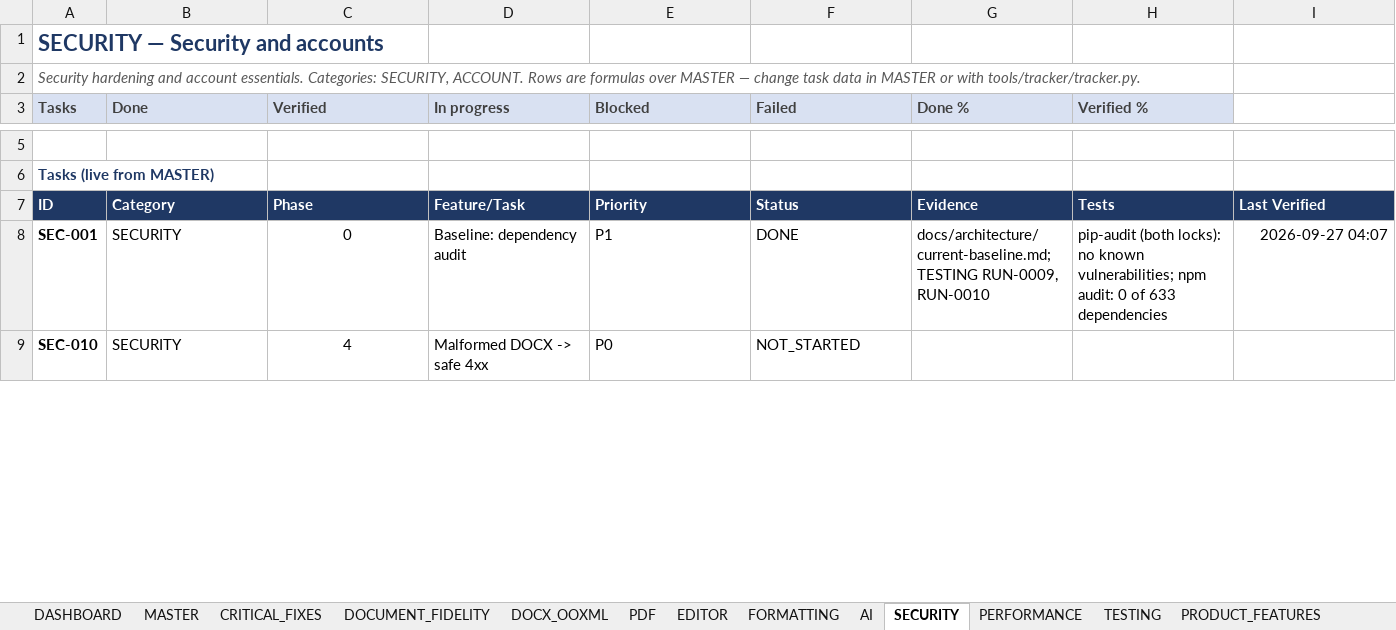
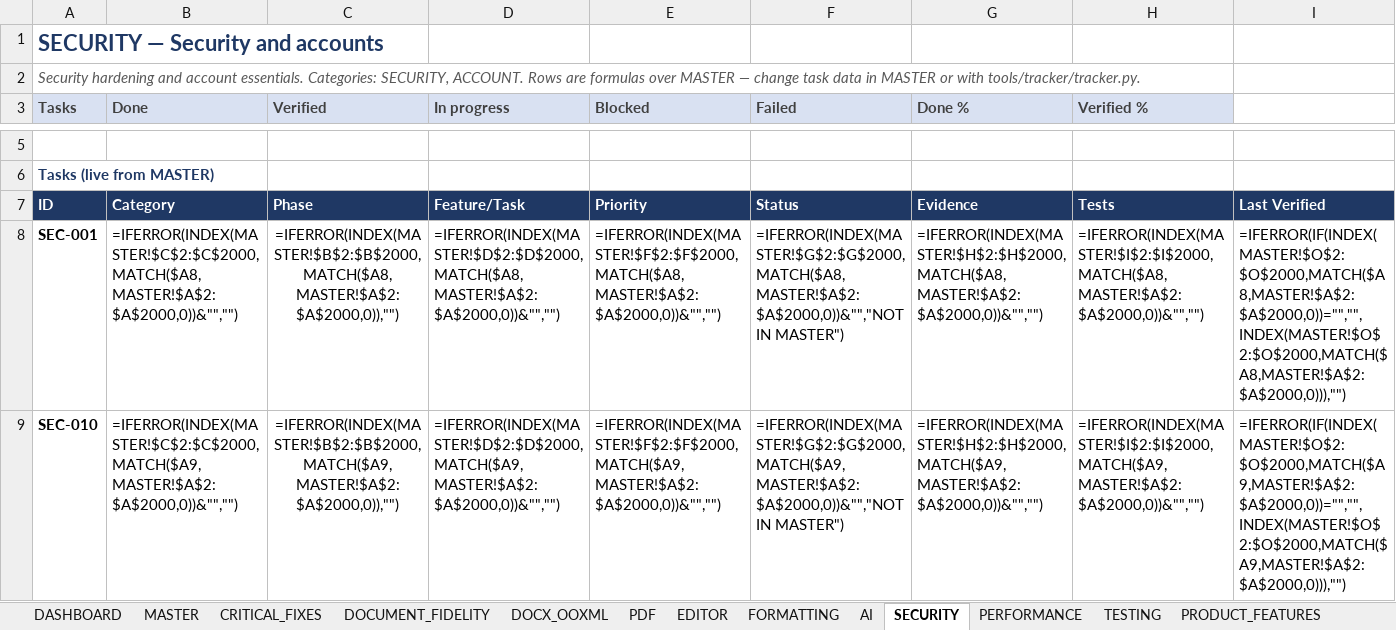
Before and after one commit to Drajeto07/claude, an Excel workbook: SmartDoc_Master_Implementation_Tracker.xlsx, sheet SECURITY, drawn as a sheet; only a part is shown, gaps mark what is left out; values as stored, in another font and other column widths than the file's, no borders; formulas without a stored value are shown as written; conditional formats not drawn; the diff covers the shown part only; the diff names each change by its address in the sheet, - before the commit and + after, or states it on an @@ line.

```diff
--- a/SmartDoc_Master_Implementation_Tracker.xlsx (sheet SECURITY)
+++ b/SmartDoc_Master_Implementation_Tracker.xlsx (sheet SECURITY)
-B8 (Done): SECURITY
+B8 (Done): =IFERROR(INDEX(MASTER!$C$2:$C$2000,MATCH($A8,MASTER!$A$2:$A$2000,0))&"","")
-C8 (Verified): 0
+C8 (Verified): =IFERROR(INDEX(MASTER!$B$2:$B$2000,MATCH($A8,MASTER!$A$2:$A$2000,0)),"")
-D8 (In progress): Baseline: dependency audit
+D8 (In progress): =IFERROR(INDEX(MASTER!$D$2:$D$2000,MATCH($A8,MASTER!$A$2:$A$2000,0))&"","")
-E8 (Blocked): P1
+E8 (Blocked): =IFERROR(INDEX(MASTER!$F$2:$F$2000,MATCH($A8,MASTER!$A$2:$A$2000,0))&"","")
-F8 (Failed): DONE
+F8 (Failed): =IFERROR(INDEX(MASTER!$G$2:$G$2000,MATCH($A8,MASTER!$A$2:$A$2000,0))&"","NOT IN MASTER")
-G8 (Done %): docs/architecture/current-baseline.md; TESTING RUN-0009, RUN-0010
+G8 (Done %): =IFERROR(INDEX(MASTER!$H$2:$H$2000,MATCH($A8,MASTER!$A$2:$A$2000,0))&"","")
-H8 (Verified %): pip-audit (both locks): no known vulnerabilities; npm audit: 0 of 633 dependencies
+H8 (Verified %): =IFERROR(INDEX(MASTER!$I$2:$I$2000,MATCH($A8,MASTER!$A$2:$A$2000,0))&"","")
-I8: 2026-09-27 04:07
+I8: =IFERROR(IF(INDEX(MASTER!$O$2:$O$2000,MATCH($A8,MASTER!$A$2:$A$2000,0))="","",INDEX(MASTER!$O$2:$O$2000,MATCH($A8,MASTER!$A$2:$A$2000,0))),"")
-B9 (Done): SECURITY
+B9 (Done): =IFERROR(INDEX(MASTER!$C$2:$C$2000,MATCH($A9,MASTER!$A$2:$A$2000,0))&"","")
-C9 (Verified): 4
+C9 (Verified): =IFERROR(INDEX(MASTER!$B$2:$B$2000,MATCH($A9,MASTER!$A$2:$A$2000,0)),"")
-D9 (In progress): Malformed DOCX -> safe 4xx
+D9 (In progress): =IFERROR(INDEX(MASTER!$D$2:$D$2000,MATCH($A9,MASTER!$A$2:$A$2000,0))&"","")
-E9 (Blocked): P0
+E9 (Blocked): =IFERROR(INDEX(MASTER!$F$2:$F$2000,MATCH($A9,MASTER!$A$2:$A$2000,0))&"","")
-F9 (Failed): NOT_STARTED
+F9 (Failed): =IFERROR(INDEX(MASTER!$G$2:$G$2000,MATCH($A9,MASTER!$A$2:$A$2000,0))&"","NOT IN MASTER")
-G9 (Done %): (empty)
+G9 (Done %): =IFERROR(INDEX(MASTER!$H$2:$H$2000,MATCH($A9,MASTER!$A$2:$A$2000,0))&"","")
-H9 (Verified %): (empty)
+H9 (Verified %): =IFERROR(INDEX(MASTER!$I$2:$I$2000,MATCH($A9,MASTER!$A$2:$A$2000,0))&"","")
-I9: (empty)
+I9: =IFERROR(IF(INDEX(MASTER!$O$2:$O$2000,MATCH($A9,MASTER!$A$2:$A$2000,0))="","",INDEX(MASTER!$O$2:$O$2000,MATCH($A9,MASTER!$A$2:$A$2000,0))),"")
```
Also changed, not shown: 1 added row, 1 removed row and 215 edited cells elsewhere in this sheet, sheet CRITICAL_FIXES, sheet DASHBOARD, sheet DOCX_OOXML, sheet DOCUMENT_FIDELITY, sheet TRANSLATION, sheet TESTING, 13 more sheets, 11 other files.
